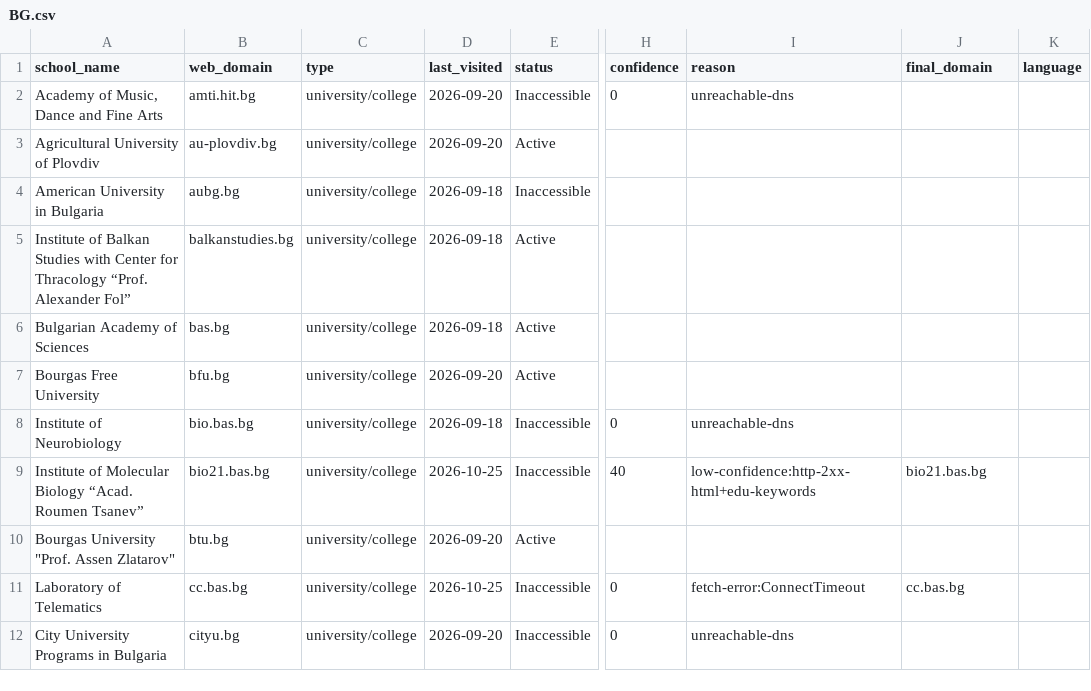
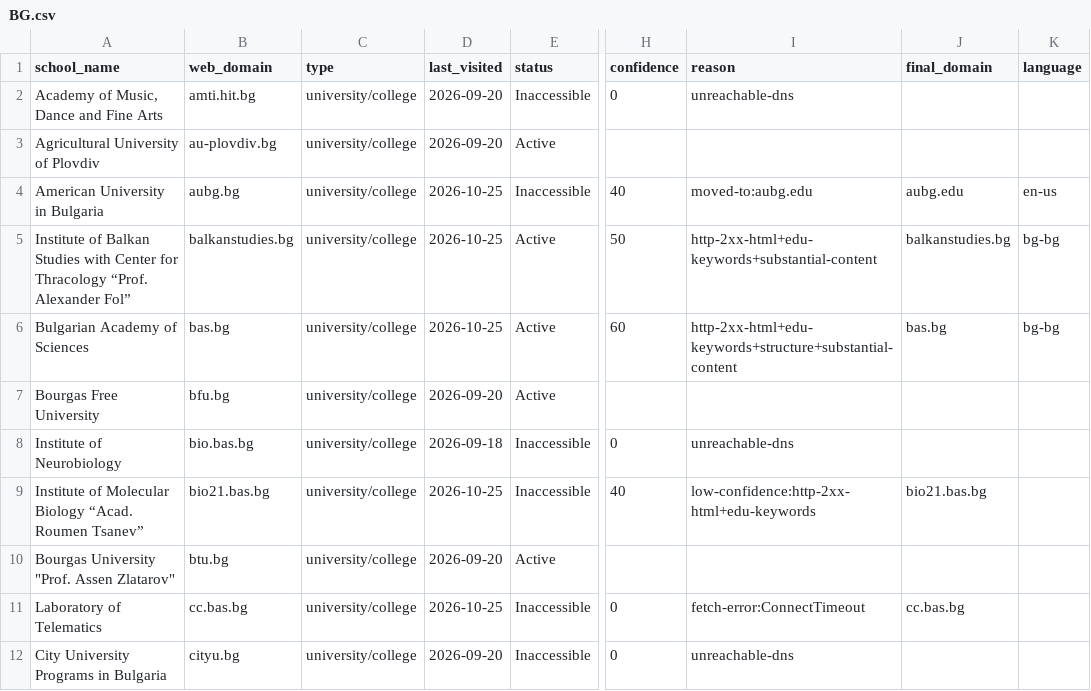
Before and after one commit to yifeiwu/edu-list, a CSV file: data/countries/BG.csv, drawn as a sheet; only a part is shown, gaps mark what is left out; the diff names each change by its address in the sheet, - before the commit and + after, or states it on an @@ line.

```diff
--- a/data/countries/BG.csv
+++ b/data/countries/BG.csv
-D4:D6 (last_visited): 2026-09-18
+D4:D6 (last_visited): 2026-10-25
-H4 (confidence): (empty)
+H4 (confidence): 40
-I4 (reason): (empty)
+I4 (reason): moved-to:aubg.edu
-J4 (final_domain): (empty)
+J4 (final_domain): aubg.edu
-K4 (language): (empty)
+K4 (language): en-us
-H5 (confidence): (empty)
+H5 (confidence): 50
-I5 (reason): (empty)
+I5 (reason): http-2xx-html+edu-keywords+substantial-content
-J5 (final_domain): (empty)
+J5 (final_domain): balkanstudies.bg
-K5:K6 (language): (empty)
+K5:K6 (language): bg-bg
-H6 (confidence): (empty)
+H6 (confidence): 60
-I6 (reason): (empty)
+I6 (reason): http-2xx-html+edu-keywords+structure+substantial-content
-J6 (final_domain): (empty)
+J6 (final_domain): bas.bg
```
Also changed, not shown: data/countries/AM.csv, data/countries/AU.csv, 12 other files.
